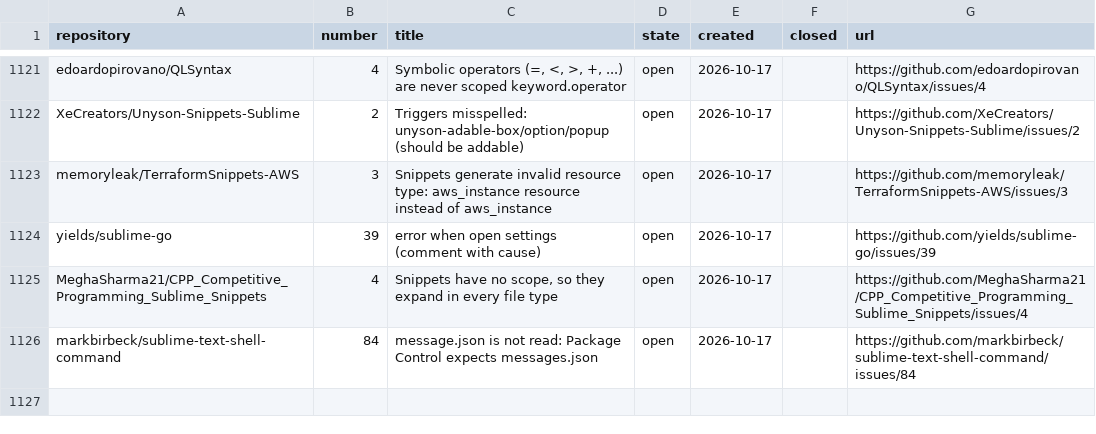
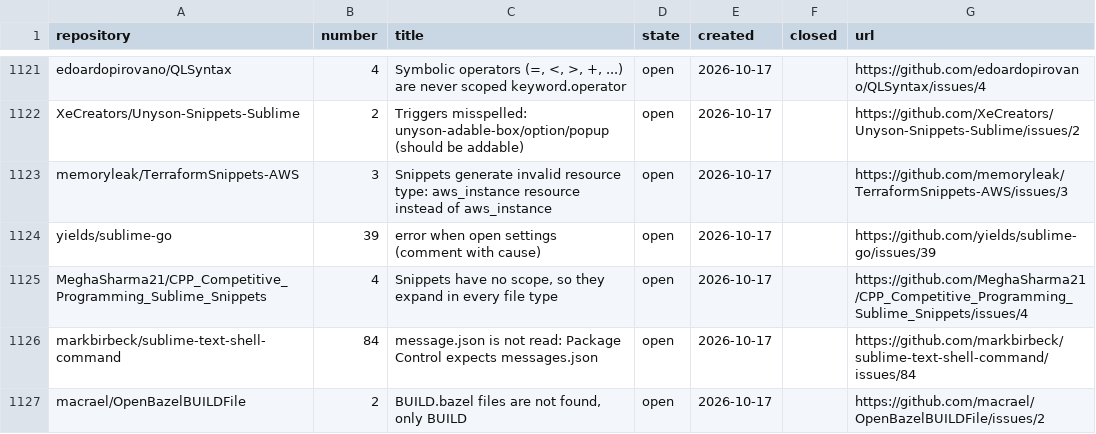
Before and after one commit to dpc00/sublime-package-audit, a TSV file: ISSUES.tsv, drawn as a sheet; only a part is shown, gaps mark what is left out; the diff names each change by its address in the sheet, - before the commit and + after, or states it on an @@ line.

```diff
--- a/ISSUES.tsv
+++ b/ISSUES.tsv
+row 1127: macrael/OpenBazelBUILDFile | 2 | BUILD.bazel files are not found, only BUILD | open | 2026-10-17 |  | https://github.com/macrael/OpenBazelBUILDFile/issues/2
```
Also changed, not shown: RESULTS.tsv, 1 other file.
